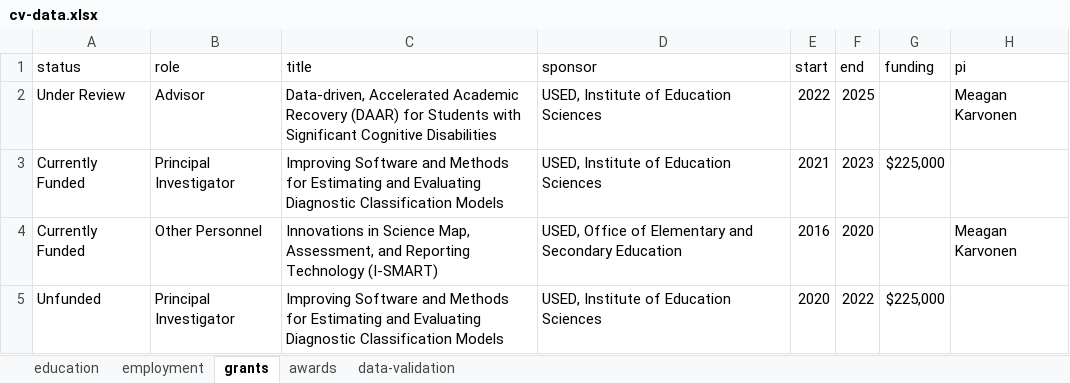
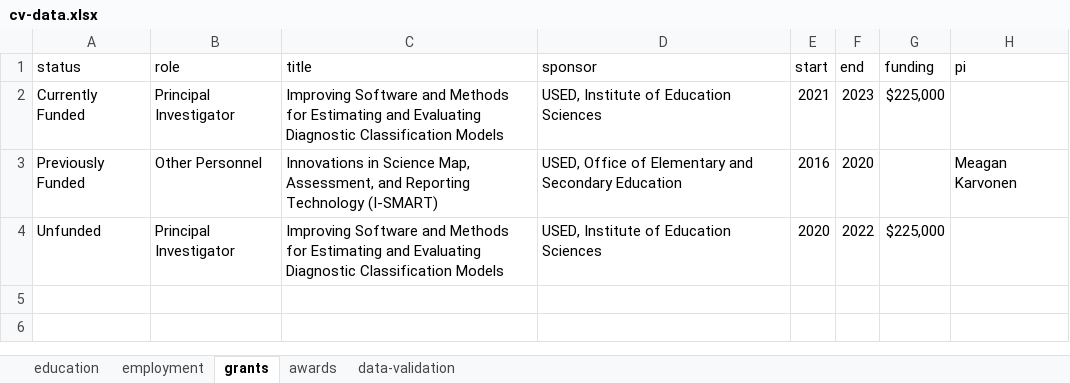
Before and after one commit to wjakethompson/cv, an Excel workbook: cv-data.xlsx, sheet grants, drawn as a sheet; values as stored, in another font and other column widths than the file's, no borders; removed rows and columns are numbered as before the commit, all else as after; the diff names each change by its address in the sheet, - before the commit and + after, or states it on an @@ line.

Commit message:
update funding section

```diff
--- a/cv-data.xlsx (sheet grants)
+++ b/cv-data.xlsx (sheet grants)
-row 2: Under Review | Advisor | Data-driven, Accelerated Academic Recovery (DAAR) for Students with Significant Cognitive Disabilities | USED, Institute of Education Sciences | 2022 | 2025 |  | Meagan Karvonen
-A3 (status): Currently Funded
+A3 (status): Previously Funded
```
Also changed, not shown: 1 other file.
